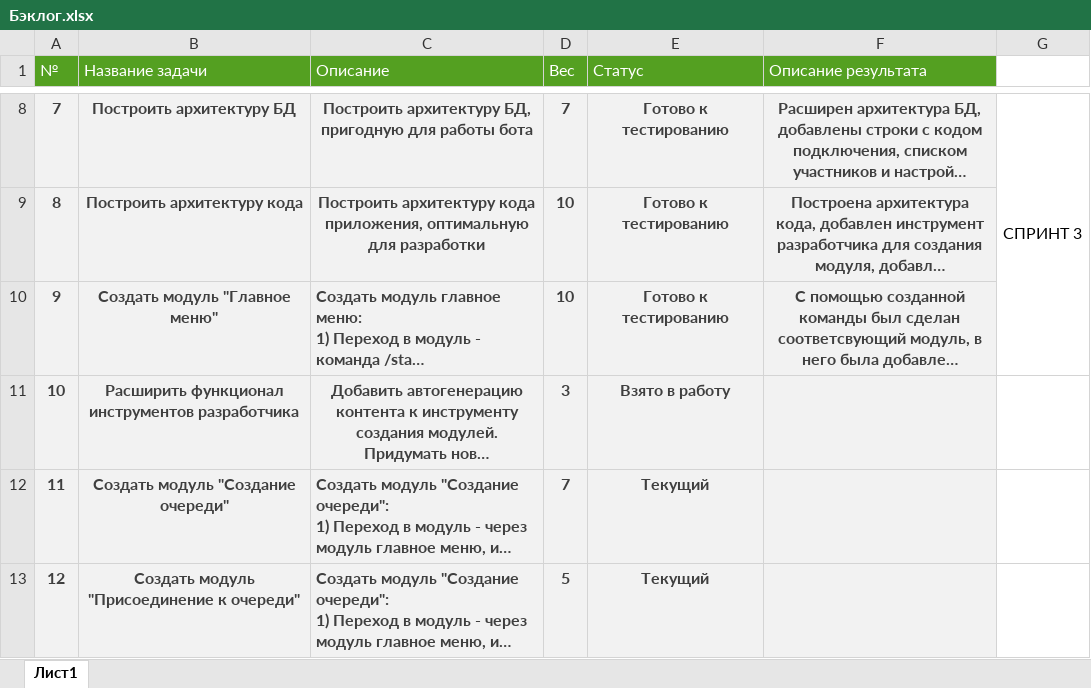
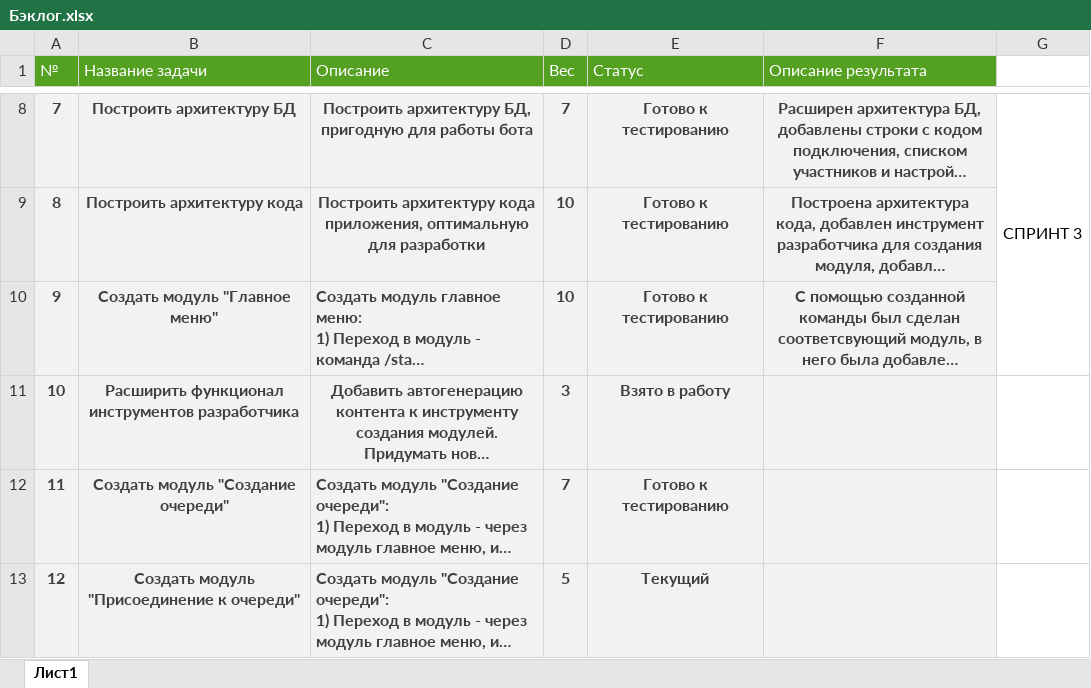
Before and after one commit to Dimakodim/kursovaia-1, an Excel workbook: Бэклог.xlsx, sheet Лист1, drawn as a sheet; only a part is shown, gaps mark what is left out; long unchanged cells end in …; values as stored, in another font and other column widths than the file's, no borders; the diff names each change by its address in the sheet, - before the commit and + after, or states it on an @@ line.

```diff
--- a/Бэклог.xlsx (sheet Лист1)
+++ b/Бэклог.xlsx (sheet Лист1)
-E12 (Статус): Текущий
+E12 (Статус): Готово к тестированию
```
Also changed, not shown: 8 other files.
